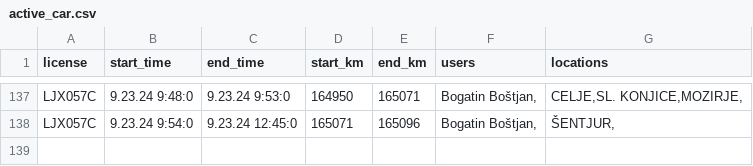
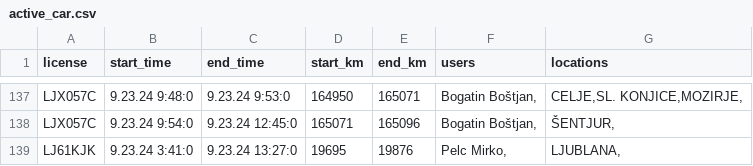
Before and after one commit to SRP-B/pot-dat, a CSV file: active_car.csv, drawn as a sheet; only a part is shown, gaps mark what is left out.

Commit message:
Appv12

```diff
--- a/active_car.csv
+++ b/active_car.csv
@@ -138 +138,2 @@ LJX057C;9.23.24 9:48:0;9.23.24 9:53:0;164950;165071;"Bogatin Boštjan,";"CELJE,S
 LJX057C;9.23.24 9:54:0;9.23.24 12:45:0;165071;165096;"Bogatin Boštjan,";"ŠENTJUR,"
+LJ61KJK;9.23.24 3:41:0;9.23.24 13:27:0;19695;19876;"Pelc Mirko,";"LJUBLANA,"
```
